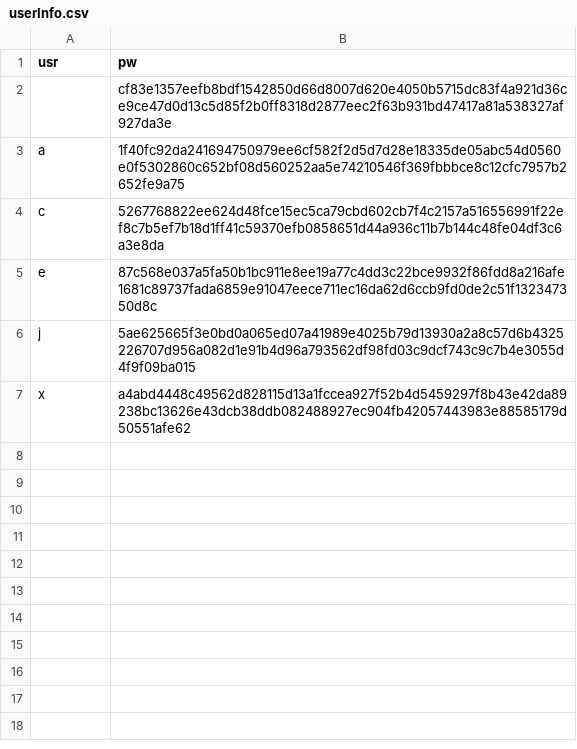
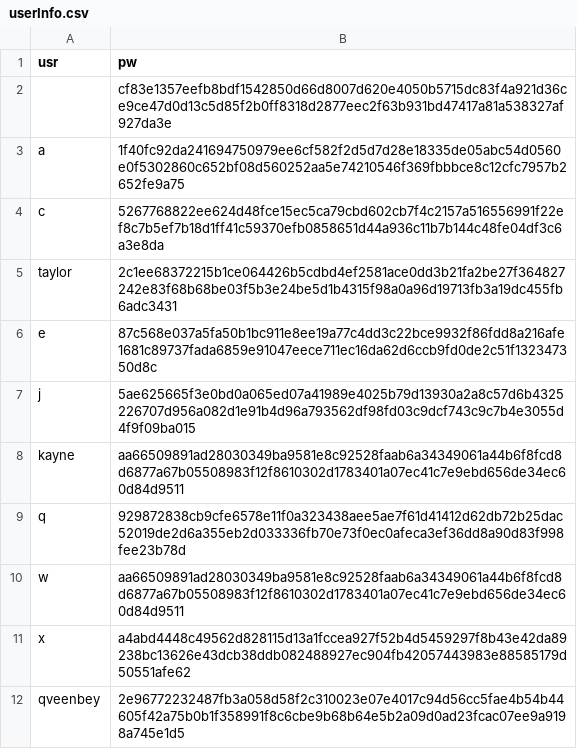
Before and after one commit to janetzhang321/login, a CSV file: data/userInfo.csv, drawn as a sheet; the diff names each change by its address in the sheet, - before the commit and + after, or states it on an @@ line.

```diff
--- a/data/userInfo.csv
+++ b/data/userInfo.csv
+row 5: taylor | 2c1ee68372215b1ce064426b5cdbd4ef2581ace0dd3b21fa2be27f364827242e83f68b68be03f5b3e24be5d1b4315f98a0a96d19713fb3a19dc455fb6adc3431
+row 8: kayne | aa66509891ad28030349ba9581e8c92528faab6a34349061a44b6f8fcd8d6877a67b05508983f12f8610302d1783401a07ec41c7e9ebd656de34ec60d84d9511
+row 9: q | 929872838cb9cfe6578e11f0a323438aee5ae7f61d41412d62db72b25dac52019de2d6a355eb2d033336fb70e73f0ec0afeca3ef36dd8a90d83f998fee23b78d
+row 10: w | aa66509891ad28030349ba9581e8c92528faab6a34349061a44b6f8fcd8d6877a67b05508983f12f8610302d1783401a07ec41c7e9ebd656de34ec60d84d9511
+row 12: qveenbey | 2e96772232487fb3a058d58f2c310023e07e4017c94d56cc5fae4b54b44605f42a75b0b1f358991f8c6cbe9b68b64e5b2a09d0ad23fcac07ee9a9198a745e1d5
```
Also changed, not shown: 2 other files.
